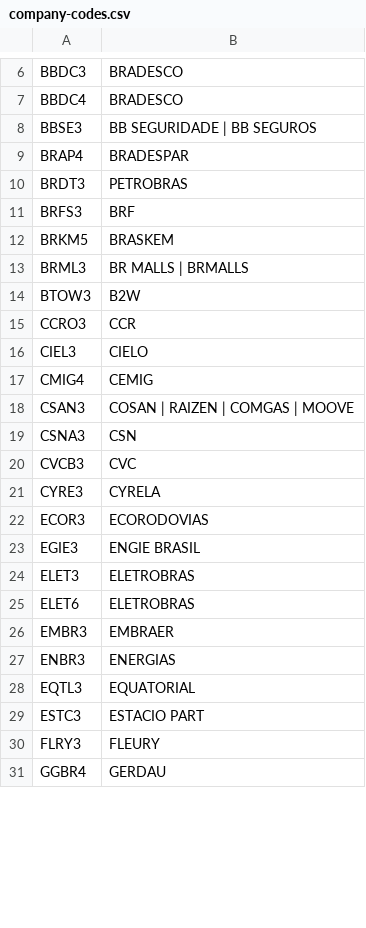
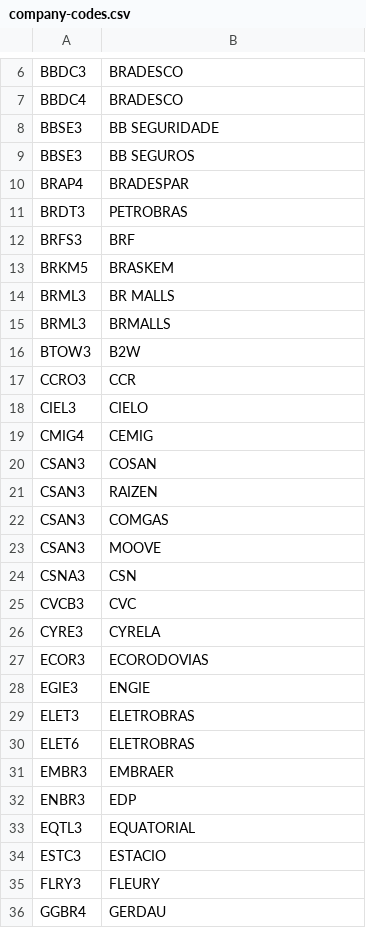
Before and after one commit to lgcanto/stock-market-predictor-old, a CSV file: datasets/company-codes.csv, drawn as a sheet; only a part is shown, gaps mark what is left out; the diff covers the shown part only.

```diff
--- a/datasets/company-codes.csv
+++ b/datasets/company-codes.csv
@@ -8 +8,2 @@ BBDC4,	BRADESCO
-BBSE3,	BB SEGURIDADE | BB SEGUROS	
+BBSE3,BB SEGURIDADE
+BBSE3,BB SEGUROS
@@ -13 +14,2 @@ BRKM5,	BRASKEM
-BRML3,	BR MALLS | BRMALLS
+BRML3,BR MALLS
+BRML3,BRMALLS
@@ -18 +20,4 @@ CMIG4,	CEMIG
-CSAN3,	COSAN | RAIZEN | COMGAS | MOOVE
+CSAN3,COSAN
+CSAN3,RAIZEN
+CSAN3,COMGAS
+CSAN3,MOOVE
@@ -23 +28 @@ ECOR3,	ECORODOVIAS
-EGIE3,	ENGIE BRASIL	
+EGIE3,ENGIE
@@ -27 +32 @@ EMBR3,	EMBRAER
-ENBR3,	ENERGIAS	
+ENBR3,EDP
@@ -29 +34 @@ EQTL3,	EQUATORIAL
-ESTC3,	ESTACIO PART	
+ESTC3,ESTACIO
```
Also changed, not shown: 9 added rows, 1 removed row and 9 edited cells elsewhere in this file, 2 other files.
